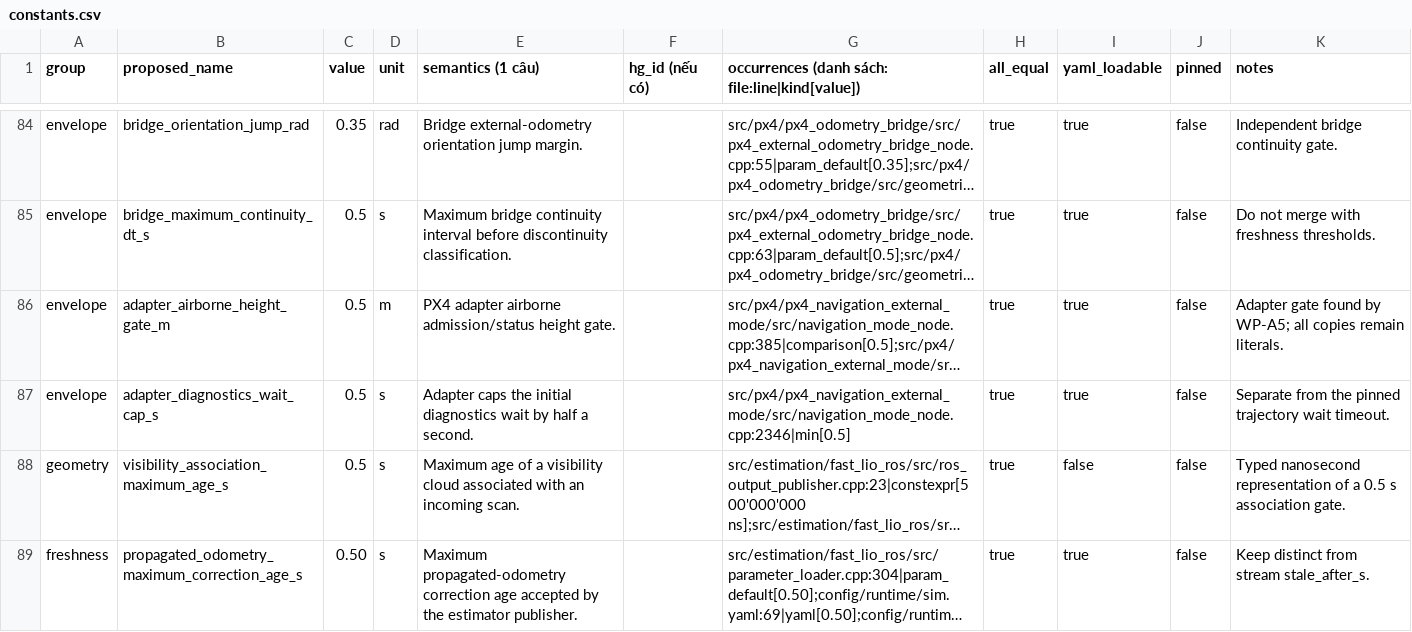
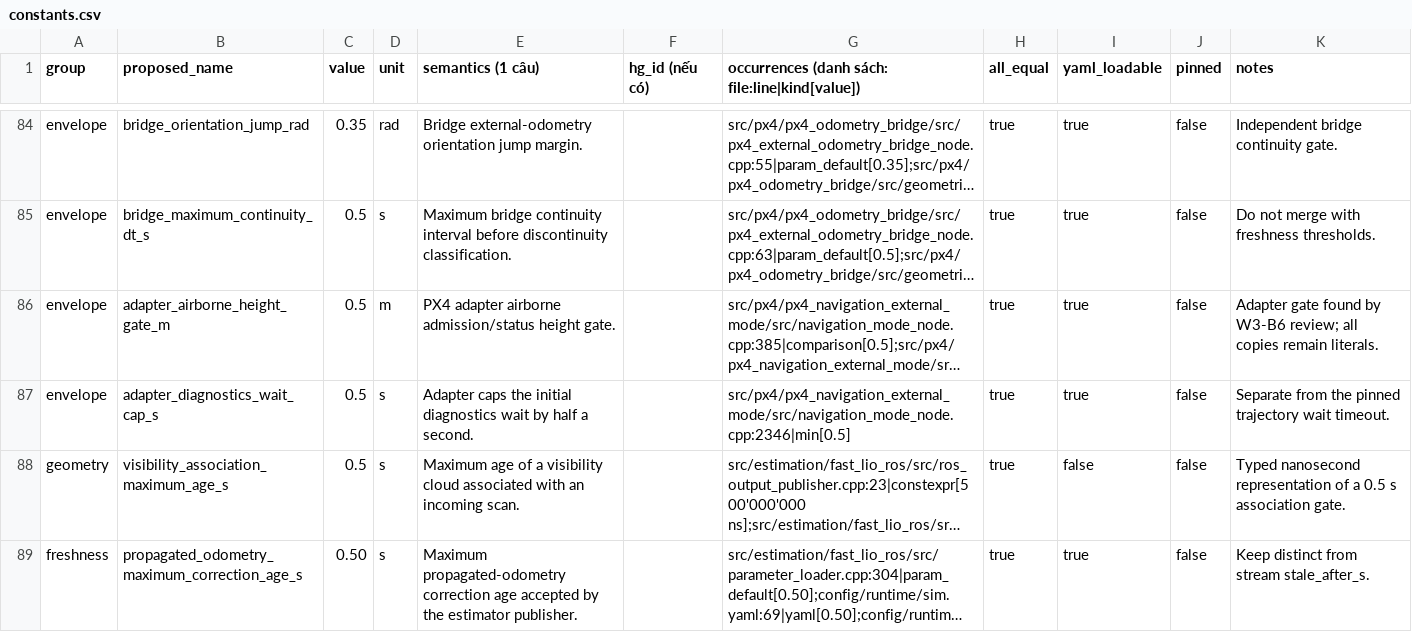
Before and after one commit to TanDatEmb/uav-navigation, a CSV file: docs/refactor/WP-A6/constants.csv, drawn as a sheet; only a part is shown, gaps mark what is left out; long unchanged cells end in …; the diff names each change by its address in the sheet, - before the commit and + after, or states it on an @@ line.

```diff
--- a/docs/refactor/WP-A6/constants.csv
+++ b/docs/refactor/WP-A6/constants.csv
-K86 (notes): …found by WP-A5; all copies…
+K86 (notes): …found by W3-B6 review; all copies…
```
Also changed, not shown: 3 other files.
